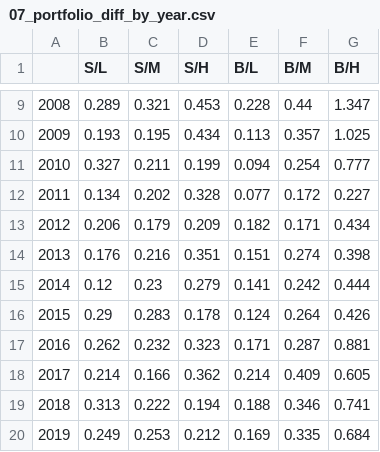
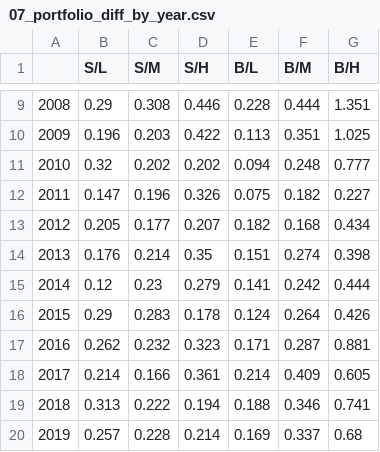
Before and after one commit to GongZu1006/Project_GONGZu, a CSV file: output/07_portfolio_diff_by_year.csv, drawn as a sheet; only a part is shown, gaps mark what is left out; the diff covers the shown part only.

```diff
--- a/output/07_portfolio_diff_by_year.csv
+++ b/output/07_portfolio_diff_by_year.csv
@@ -9,7 +9,7 @@
-2008,0.289,0.321,0.453,0.228,0.44,1.347
-2009,0.193,0.195,0.434,0.113,0.357,1.025
-2010,0.327,0.211,0.199,0.094,0.254,0.777
-2011,0.134,0.202,0.328,0.077,0.172,0.227
-2012,0.206,0.179,0.209,0.182,0.171,0.434
-2013,0.176,0.216,0.351,0.151,0.274,0.398
+2008,0.29,0.308,0.446,0.228,0.444,1.351
+2009,0.196,0.203,0.422,0.113,0.351,1.025
+2010,0.32,0.202,0.202,0.094,0.248,0.777
+2011,0.147,0.196,0.326,0.075,0.182,0.227
+2012,0.205,0.177,0.207,0.182,0.168,0.434
+2013,0.176,0.214,0.35,0.151,0.274,0.398
 2014,0.12,0.23,0.279,0.141,0.242,0.444
@@ -17,4 +17,4 @@
 2016,0.262,0.232,0.323,0.171,0.287,0.881
-2017,0.214,0.166,0.362,0.214,0.409,0.605
+2017,0.214,0.166,0.361,0.214,0.409,0.605
 2018,0.313,0.222,0.194,0.188,0.346,0.741
-2019,0.249,0.253,0.212,0.169,0.335,0.684
+2019,0.257,0.228,0.214,0.169,0.337,0.68
```
Also changed, not shown: 58 edited cells elsewhere in this file, output/04_formation_by_year.csv, output/05_breakpoints.csv, 16 other files.
